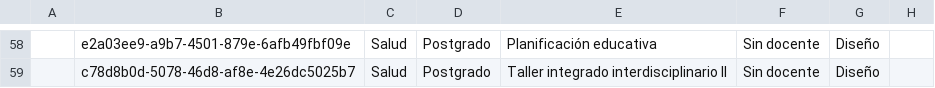
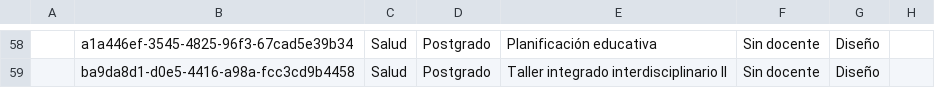
Before and after one commit to joseluissalazar81-spec/seguimiento-proyecto-2026-1, a CSV file: data/seguimiento-2026-2.csv, drawn as a sheet; only a part is shown, gaps mark what is left out; the diff covers the shown part only; the diff names each change by its address in the sheet, - before the commit and + after, or states it on an @@ line.

```diff
--- a/data/seguimiento-2026-2.csv
+++ b/data/seguimiento-2026-2.csv
-B58: e2a03ee9-a9b7-4501-879e-6afb49fbf09e
+B58: a1a446ef-3545-4825-96f3-67cad5e39b34
-B59: c78d8b0d-5078-46d8-af8e-4e26dc5025b7
+B59: ba9da8d1-d0e5-4416-a98a-fcc3cd9b4458
```
Also changed, not shown: 56 edited cells elsewhere in this file.
